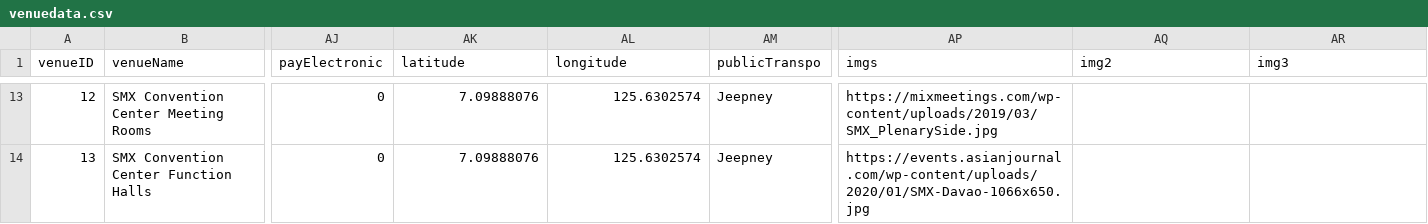
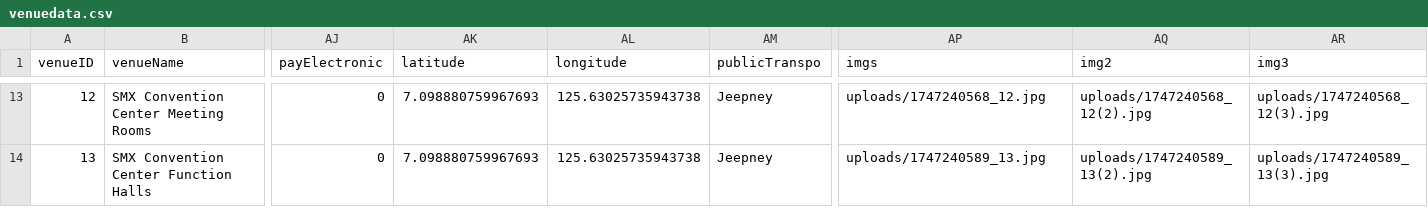
Before and after one commit to krystellar/taradito, a CSV file: csv files/venuedata.csv, drawn as a sheet; only a part is shown, gaps mark what is left out; the diff covers the shown part only; the diff names each change by its address in the sheet, - before the commit and + after, or states it on an @@ line.

```diff
--- a/csv files/venuedata.csv
+++ b/csv files/venuedata.csv
-AK13:AK14 (latitude): 7.09888076
+AK13:AK14 (latitude): 7.098880759967693
-AL13:AL14 (longitude): 125.6302574
+AL13:AL14 (longitude): 125.63025735943738
-AP13 (imgs): https://mixmeetings.com/wp-content/uploads/2019/03/SMX_PlenarySide.jpg
+AP13 (imgs): uploads/1747240568_12.jpg
-AQ13 (img2): (empty)
+AQ13 (img2): uploads/1747240568_12(2).jpg
-AR13 (img3): (empty)
+AR13 (img3): uploads/1747240568_12(3).jpg
-AP14 (imgs): https://events.asianjournal.com/wp-content/uploads/2020/01/SMX-Davao-1066x650.jpg
+AP14 (imgs): uploads/1747240589_13.jpg
-AQ14 (img2): (empty)
+AQ14 (img2): uploads/1747240589_13(2).jpg
-AR14 (img3): (empty)
+AR14 (img3): uploads/1747240589_13(3).jpg
```
Also changed, not shown: 71 edited cells elsewhere in this file.
